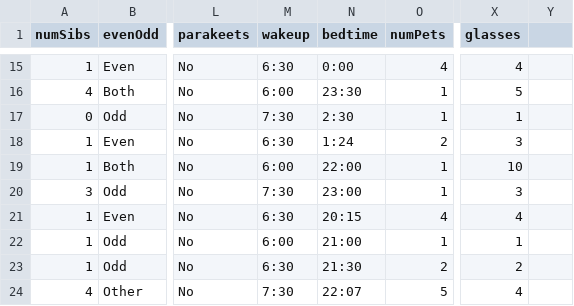
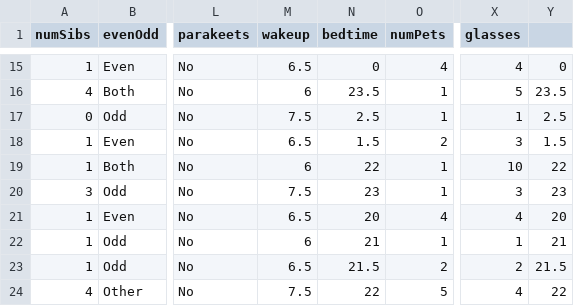
Before and after one commit to mashmouse/DataScienceForSocialGoodJupyterNotebooks, a CSV file: Data/SpyVsSpySurveyDataCleaned.csv, drawn as a sheet; only a part is shown, gaps mark what is left out; the diff covers the shown part only; the diff names each change by its address in the sheet, - before the commit and + after, or states it on an @@ line.

```diff
--- a/Data/SpyVsSpySurveyDataCleaned.csv
+++ b/Data/SpyVsSpySurveyDataCleaned.csv
-M15 (wakeup): 6:30
+M15 (wakeup): 6.5
-N15 (bedtime): 0:00
+N15 (bedtime): 0
-Y15: (empty)
+Y15: 0
-M16 (wakeup): 6:00
+M16 (wakeup): 6
-N16 (bedtime): 23:30
+N16 (bedtime): 23.5
-Y16: (empty)
+Y16: 23.5
-M17 (wakeup): 7:30
+M17 (wakeup): 7.5
-N17 (bedtime): 2:30
+N17 (bedtime): 2.5
-Y17: (empty)
+Y17: 2.5
-M18 (wakeup): 6:30
+M18 (wakeup): 6.5
-N18 (bedtime): 1:24
+N18 (bedtime): 1.5
-Y18: (empty)
+Y18: 1.5
-M19 (wakeup): 6:00
+M19 (wakeup): 6
-N19 (bedtime): 22:00
+N19 (bedtime): 22
-Y19: (empty)
+Y19: 22
-M20 (wakeup): 7:30
+M20 (wakeup): 7.5
-N20 (bedtime): 23:00
+N20 (bedtime): 23
-Y20: (empty)
+Y20: 23
-M21 (wakeup): 6:30
+M21 (wakeup): 6.5
-N21 (bedtime): 20:15
+N21 (bedtime): 20
-Y21: (empty)
+Y21: 20
-M22 (wakeup): 6:00
+M22 (wakeup): 6
-N22 (bedtime): 21:00
+N22 (bedtime): 21
-Y22: (empty)
+Y22: 21
-M23 (wakeup): 6:30
+M23 (wakeup): 6.5
-N23 (bedtime): 21:30
+N23 (bedtime): 21.5
-Y23: (empty)
+Y23: 21.5
-M24 (wakeup): 7:30
+M24 (wakeup): 7.5
-N24 (bedtime): 22:07
+N24 (bedtime): 22
-Y24: (empty)
+Y24: 22
```
Also changed, not shown: 80 edited cells elsewhere in this file.
